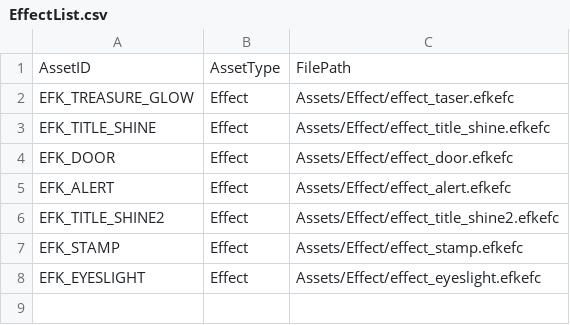
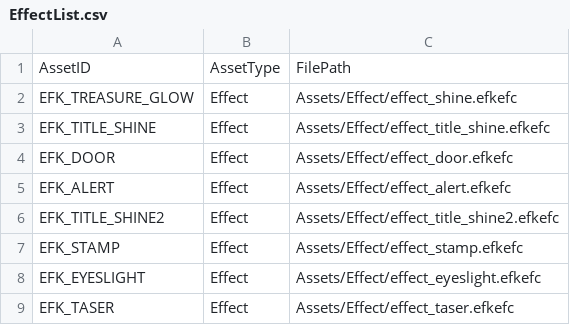
Before and after one commit to IwaiShogo/DirectX_3D_Base, a CSV file: DirectX_3D_Base/Assets/CSV/EffectList.csv, drawn as a sheet.

```diff
--- a/DirectX_3D_Base/Assets/CSV/EffectList.csv
+++ b/DirectX_3D_Base/Assets/CSV/EffectList.csv
@@ -1,3 +1,3 @@
 AssetID,AssetType,FilePath
-EFK_TREASURE_GLOW,Effect,Assets/Effect/effect_taser.efkefc
+EFK_TREASURE_GLOW,Effect,Assets/Effect/effect_shine.efkefc
 EFK_TITLE_SHINE,Effect,Assets/Effect/effect_title_shine.efkefc
@@ -8 +8,2 @@ EFK_STAMP,Effect,Assets/Effect/effect_stamp.efkefc
 EFK_EYESLIGHT,Effect,Assets/Effect/effect_eyeslight.efkefc
+EFK_TASER,Effect,Assets/Effect/effect_taser.efkefc
```
Also changed, not shown: 5 other files.
